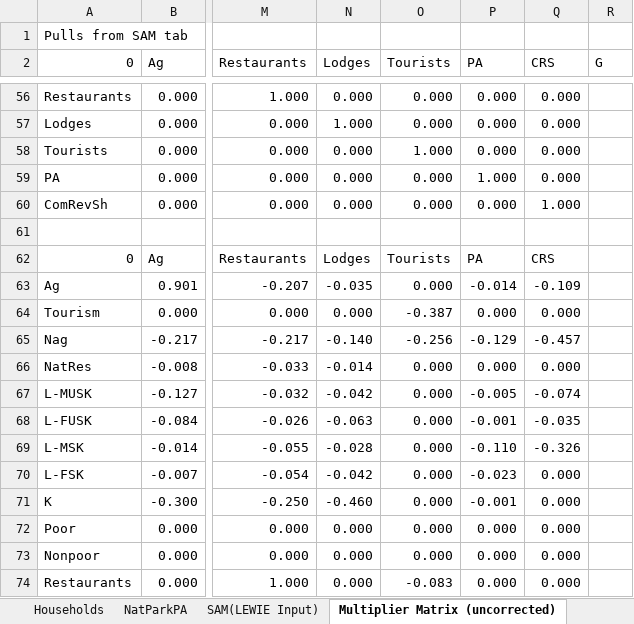
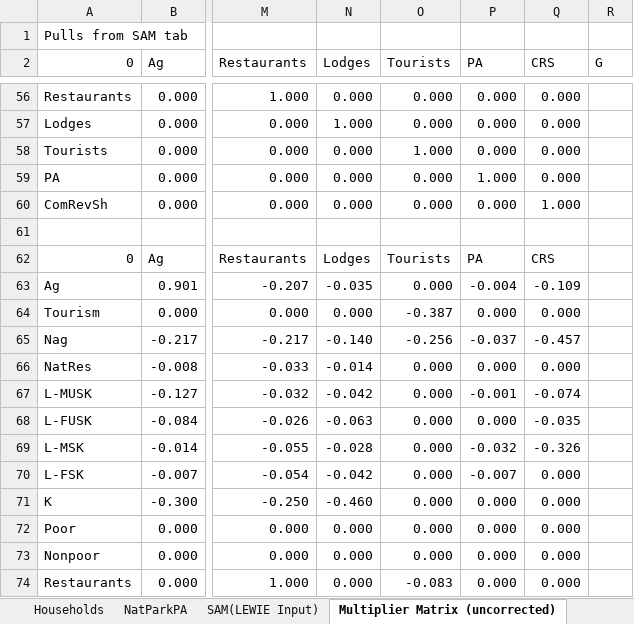
Before and after one commit to jkagin/LEWIE-Lite_repo, an Excel workbook: app_current/LEWIE-Lite_NewInput_v03.xlsx, sheet Multiplier Matrix (uncorrected), drawn as a sheet; only a part is shown, gaps mark what is left out; values as stored, in another font and other column widths than the file's, no borders; the diff covers the shown part only; the diff names each change by its address in the sheet, - before the commit and + after, or states it on an @@ line.

```diff
--- a/app_current/LEWIE-Lite_NewInput_v03.xlsx (sheet Multiplier Matrix (uncorrected))
+++ b/app_current/LEWIE-Lite_NewInput_v03.xlsx (sheet Multiplier Matrix (uncorrected))
-P63 (PA): -0.014
+P63 (PA): -0.004
-P65 (PA): -0.129
+P65 (PA): -0.037
-P67 (PA): -0.005
+P67 (PA): -0.001
-P68 (PA): -0.001
+P68 (PA): 0.000
-P69 (PA): -0.110
+P69 (PA): -0.032
-P70 (PA): -0.023
+P70 (PA): -0.007
-P71 (PA): -0.001
+P71 (PA): 0.000
```
Also changed, not shown: 43 edited cells elsewhere in this sheet, sheet NatParkPA, sheet Tourist Spend Mult, sheet SAM(LEWIE Input), charts or pictures, 2 other files.
